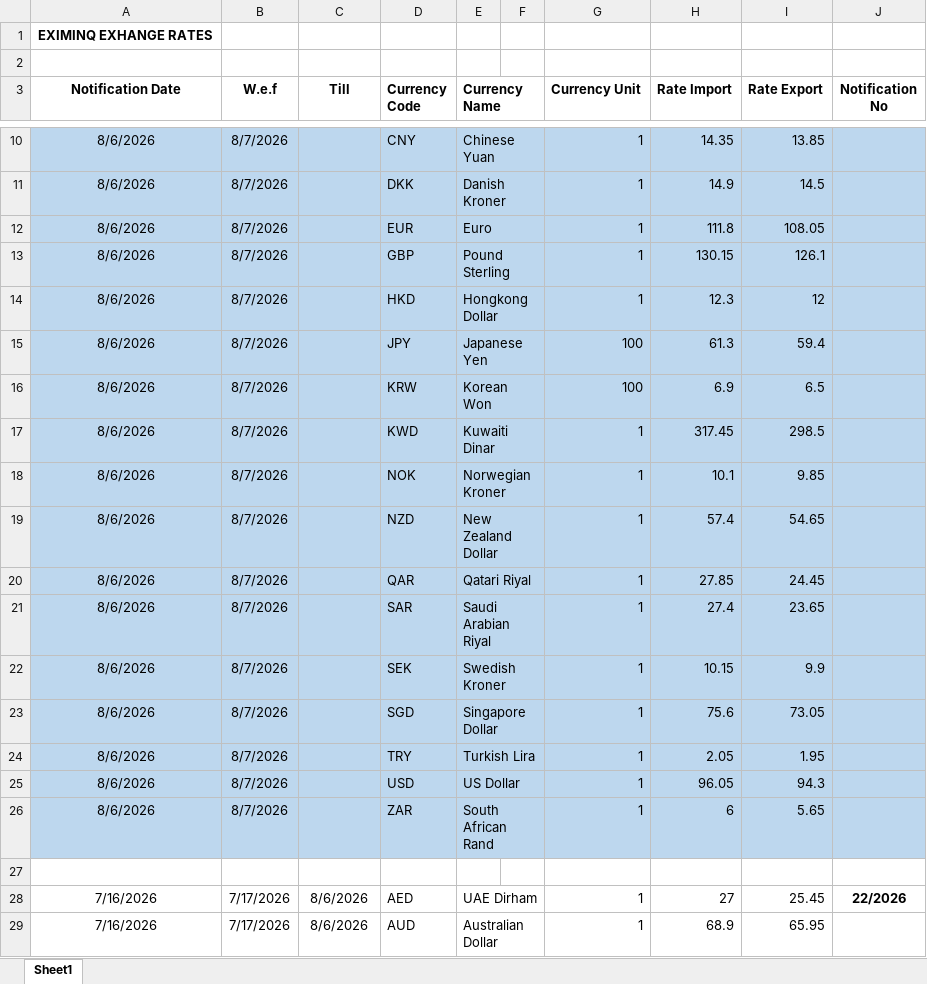
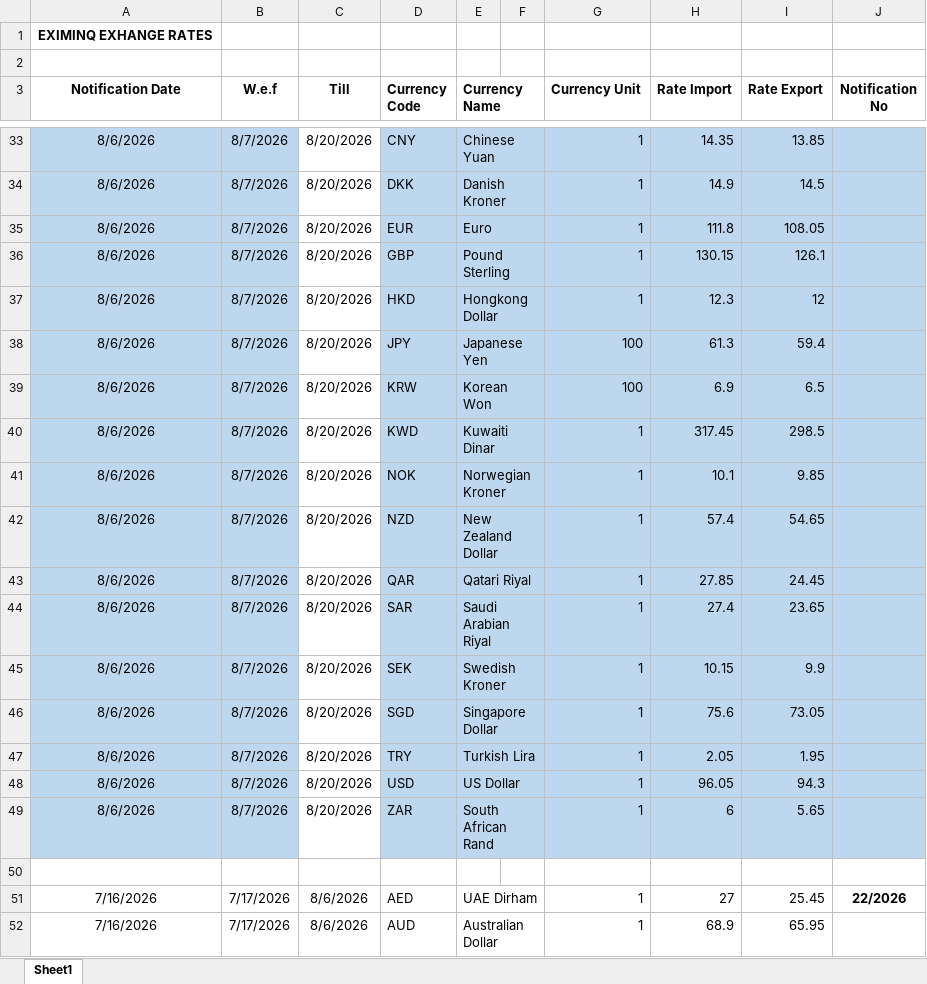
Before and after one commit to omkar404/eximinq-global-connection, an Excel workbook: backend/PDF_DOC/EXCHANGE_RATES/Exchange Rates.xlsx, sheet Sheet1, drawn as a sheet; only a part is shown, gaps mark what is left out; values as stored, in another font and other column widths than the file's, no borders; addresses are those after the commit; the diff covers the shown part only; the diff names each change by its address in the sheet, - before the commit and + after, or states it on an @@ line.

Commit message:
new Exchange rate

```diff
--- a/backend/PDF_DOC/EXCHANGE_RATES/Exchange Rates.xlsx (sheet Sheet1)
+++ b/backend/PDF_DOC/EXCHANGE_RATES/Exchange Rates.xlsx (sheet Sheet1)
-C33:C49 (Till): (empty)
+C33:C49 (Till): 8/20/2026
-C33:C49 fill: #BDD7EE
+C33:C49 fill: none
```
Also changed, not shown: 23 added rows, 5 edited cells and cell formats elsewhere in this sheet.
